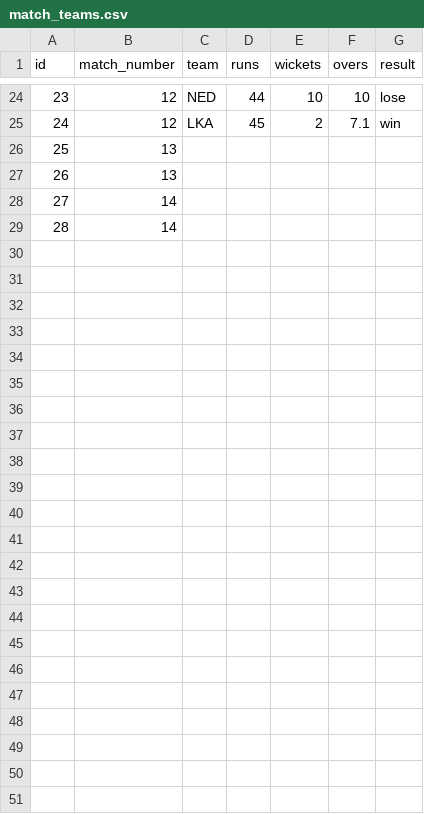
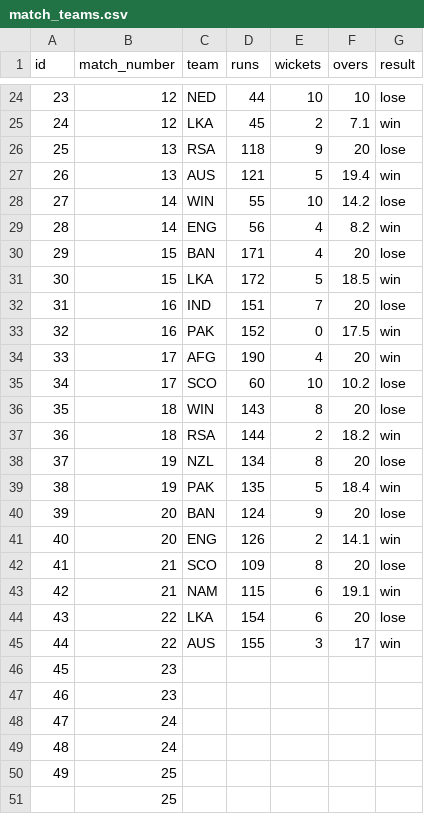
Before and after one commit to ADBond/cricket-competition, a CSV file: data/mens_t20_world_cup_2021/match_teams.csv, drawn as a sheet; only a part is shown, gaps mark what is left out; addresses are those after the commit; the diff names each change by its address in the sheet, - before the commit and + after, or states it on an @@ line.

Commit message:
more data, and tweaking processing thereof

```diff
--- a/data/mens_t20_world_cup_2021/match_teams.csv
+++ b/data/mens_t20_world_cup_2021/match_teams.csv
+row 26: 25 | 13 | RSA | 118 | 9 | 20 | lose
+row 27: 26 | 13 | AUS | 121 | 5 | 19.4 | win
+row 28: 27 | 14 | WIN | 55 | 10 | 14.2 | lose
+row 29: 28 | 14 | ENG | 56 | 4 | 8.2 | win
+row 30: 29 | 15 | BAN | 171 | 4 | 20 | lose
+row 31: 30 | 15 | LKA | 172 | 5 | 18.5 | win
+row 32: 31 | 16 | IND | 151 | 7 | 20 | lose
+row 33: 32 | 16 | PAK | 152 | 0 | 17.5 | win
+row 34: 33 | 17 | AFG | 190 | 4 | 20 | win
+row 35: 34 | 17 | SCO | 60 | 10 | 10.2 | lose
+row 36: 35 | 18 | WIN | 143 | 8 | 20 | lose
+row 37: 36 | 18 | RSA | 144 | 2 | 18.2 | win
+row 38: 37 | 19 | NZL | 134 | 8 | 20 | lose
+row 39: 38 | 19 | PAK | 135 | 5 | 18.4 | win
+row 40: 39 | 20 | BAN | 124 | 9 | 20 | lose
+row 41: 40 | 20 | ENG | 126 | 2 | 14.1 | win
+row 42: 41 | 21 | SCO | 109 | 8 | 20 | lose
+row 43: 42 | 21 | NAM | 115 | 6 | 19.1 | win
+row 44: 43 | 22 | LKA | 154 | 6 | 20 | lose
+row 45: 44 | 22 | AUS | 155 | 3 | 17 | win
@@ column A (id) renumbered between rows 46 and 49 @@
-B46:B47 (match_number): 13
+B46:B47 (match_number): 23
-B48:B49 (match_number): 14
+B48:B49 (match_number): 24
+row 50: 49 | 25
+row 51:  | 25
```
Also changed, not shown: data/mens_t20_world_cup_2021/matches.csv, 2 other files.
